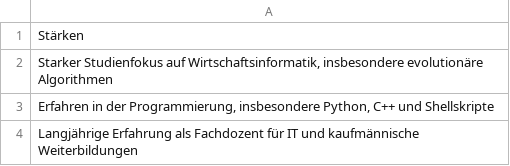
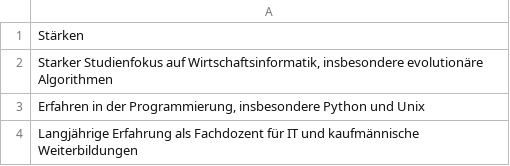
Before and after one commit to roman91DE/lebenslauf, a CSV file: data_de/aboutme.csv, drawn as a sheet.

Commit message:
slightly changed about me

```diff
--- a/data_de/aboutme.csv
+++ b/data_de/aboutme.csv
@@ -2,3 +2,3 @@
 "Starker Studienfokus auf Wirtschaftsinformatik, insbesondere evolutionäre Algorithmen"
-"Erfahren in der Programmierung, insbesondere Python, C++ und Shellskripte"
+"Erfahren in der Programmierung, insbesondere Python und Unix"
 "Langjährige Erfahrung als Fachdozent für IT und kaufmännische Weiterbildungen"
```
Also changed, not shown: 2 other files.
